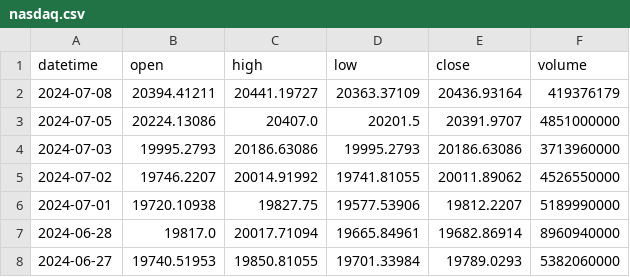
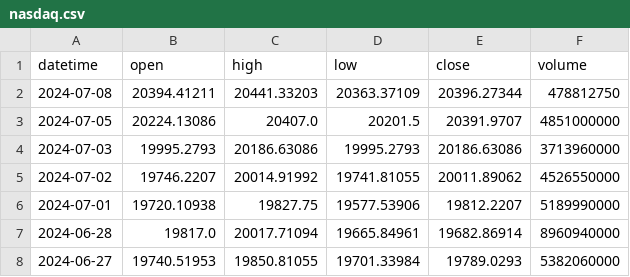
Before and after one commit to AshmanSodhi/index-fund-test, a CSV file: data/nasdaq.csv, drawn as a sheet; only a part is shown.

```diff
--- a/data/nasdaq.csv
+++ b/data/nasdaq.csv
@@ -1,3 +1,3 @@
 datetime,open,high,low,close,volume
-2024-07-08,20394.41211,20441.19727,20363.37109,20436.93164,419376179
+2024-07-08,20394.41211,20441.33203,20363.37109,20396.27344,478812750
 2024-07-05,20224.13086,20407.0,20201.5,20391.9707,4851000000
```
Also changed, not shown: 7 other files.
